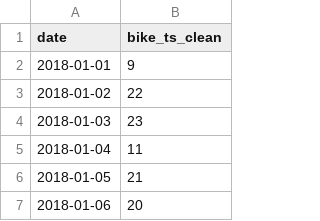
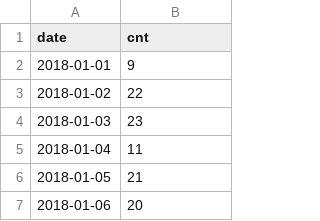
Before and after one commit to euisuk-chung/Bike-Share-Analysis, a CSV file: Data/daily_user_cnt(cleaned).csv (was Data/daily_user_cleaned.csv), drawn as a sheet; only a part is shown.

```diff
--- a/Data/daily_user_cleaned.csv
+++ b/Data/daily_user_cnt(cleaned).csv
@@ -1,2 +1,2 @@
-date,bike_ts_clean
+date,cnt
 2018-01-01,9
```
Also changed, not shown: 3 other files.
